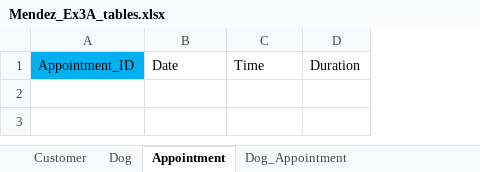
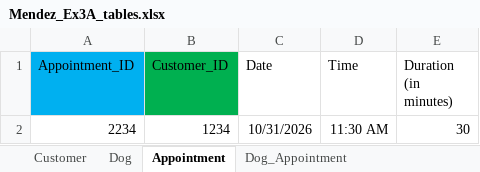
Before and after one commit to d-dot-mendez/W2_Workshop, an Excel workbook: Mendez_Ex3A_tables.xlsx, sheet Appointment, drawn as a sheet; values as stored, in another font and other column widths than the file's, no borders; removed rows and columns are numbered as before the commit, all else as after; the diff names each change by its address in the sheet, - before the commit and + after, or states it on an @@ line.

```diff
--- a/Mendez_Ex3A_tables.xlsx (sheet Appointment)
+++ b/Mendez_Ex3A_tables.xlsx (sheet Appointment)
+column B (Customer_ID), empty
-column D (Duration), empty
+column E (Duration (in minutes)), empty
+row 2: 2234 | 1234 | 10/31/2026 | 11:30 AM | 30
```
Also changed, not shown: sheet Dog, sheet Customer, sheet Dog_Appointment, 1 other file.
